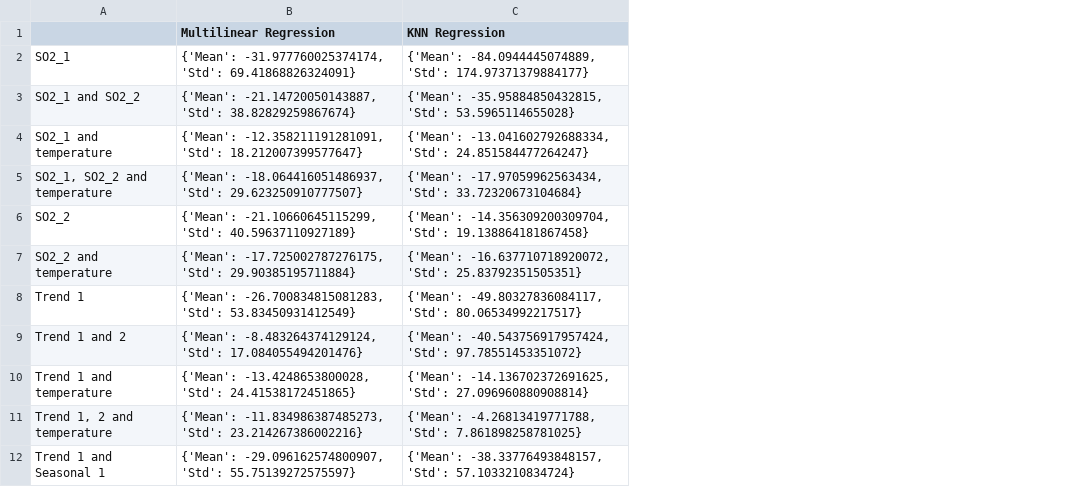
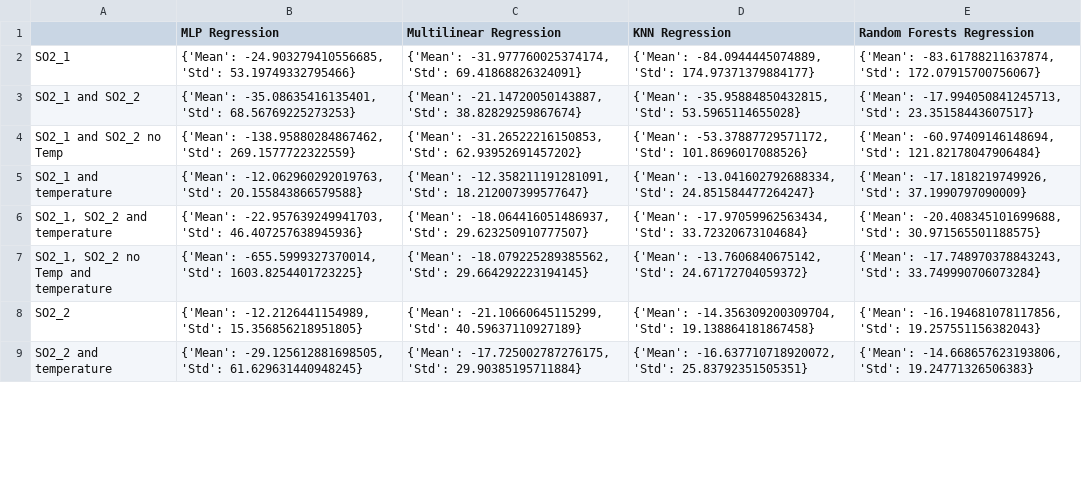
Before and after one commit to campofernando/lcqar-low-cost-monit-proc, a CSV file: data-processing/output/alpha_so2_conc_r2.csv, drawn as a sheet; only a part is shown; removed rows and columns are numbered as before the commit, all else as after; the diff covers the shown part only; the diff names each change by its address in the sheet, - before the commit and + after, or states it on an @@ line.

```diff
--- a/data-processing/output/alpha_so2_conc_r2.csv
+++ b/data-processing/output/alpha_so2_conc_r2.csv
+column B (MLP Regression), rows 2-3: {'Mean': -24.903279410556685, 'Std': 53.19749332795466} | {'Mean': -35.08635416135401, 'Std': 68.56769225273253}; rows 5-6: {'Mean': -12.062960292019763, 'Std': 20.155843866579588} | {'Mean': -22.957639249941703, 'Std': 46.407257638945936}; rows 8-9: {'Mean': -12.2126441154989, 'Std': 15.356856218951805} | {'Mean': -29.125612881698505, 'Std': 61.629631440948245}
+column E (Random Forests Regression), rows 2-3: {'Mean': -83.61788211637874, 'Std': 172.07915700756067} | {'Mean': -17.994050841245713, 'Std': 23.35158443607517}; rows 5-6: {'Mean': -17.1818219749926, 'Std': 37.1990797090009} | {'Mean': -20.408345101699688, 'Std': 30.971565501188575}; rows 8-9: {'Mean': -16.194681078117856, 'Std': 19.257551156382043} | {'Mean': -14.668657623193806, 'Std': 19.24771326506383}
+row 4: SO2_1 and SO2_2 no Temp | {'Mean': -138.95880284867462, 'Std': 269.1577722322559} | {'Mean': -31.26522216150853, 'Std': 62.93952691457202} | {'Mean': -53.37887729571172, 'Std': 101.8696017088526} | {'Mean': -60.97409146148694, 'Std': 121.82178047906484}
+row 7: SO2_1, SO2_2 no Temp and temperature | {'Mean': -655.5999327370014, 'Std': 1603.8254401723225} | {'Mean': -18.079225289385562, 'Std': 29.664292223194145} | {'Mean': -13.7606840675142, 'Std': 24.67172704059372} | {'Mean': -17.748970378843243, 'Std': 33.749990706073284}
-row 8: Trend 1 | {'Mean': -26.700834815081283, 'Std': 53.83450931412549} | {'Mean': -49.80327836084117, 'Std': 80.06534992217517}
-row 9: Trend 1 and 2 | {'Mean': -8.483264374129124, 'Std': 17.084055494201476} | {'Mean': -40.543756917957424, 'Std': 97.78551453351072}
-row 10: Trend 1 and temperature | {'Mean': -13.4248653800028, 'Std': 24.41538172451865} | {'Mean': -14.136702372691625, 'Std': 27.096960880908814}
-row 11: Trend 1, 2 and temperature | {'Mean': -11.834986387485273, 'Std': 23.214267386002216} | {'Mean': -4.26813419771788, 'Std': 7.861898258781025}
-row 12: Trend 1 and Seasonal 1 | {'Mean': -29.096162574800907, 'Std': 55.75139272575597} | {'Mean': -38.33776493848157, 'Std': 57.1033210834724}
```
Also changed, not shown: 2 added rows and 11 removed rows elsewhere in this file, data-processing/output/alpha_no2_conc_results.csv, data-processing/output/alpha_o3_conc_rmse.csv, 51 other files.
